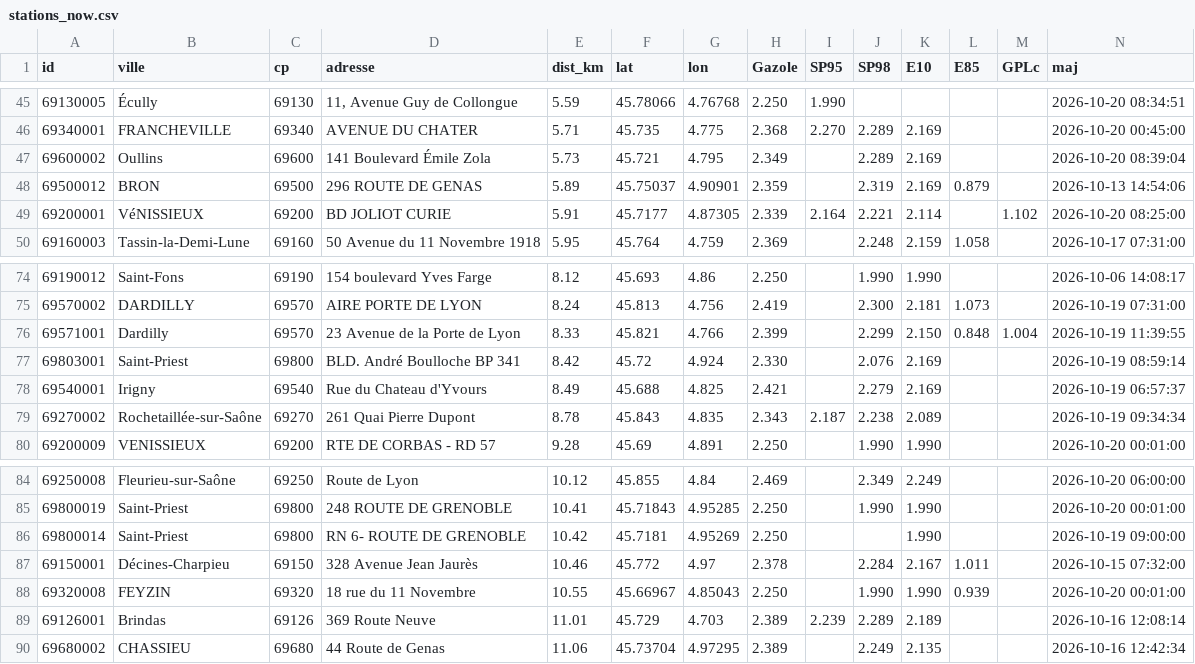
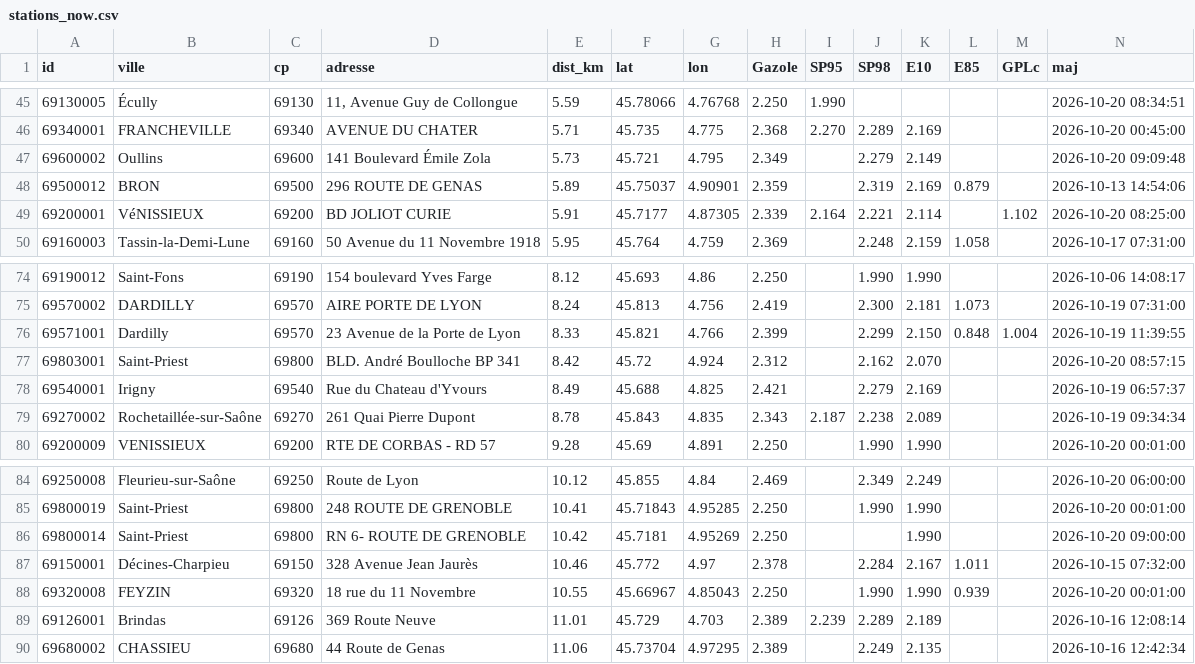
Before and after one commit to seninp/benzinetudes, a CSV file: data/lyon/stations_now.csv, drawn as a sheet; only a part is shown, gaps mark what is left out.

```diff
--- a/data/lyon/stations_now.csv
+++ b/data/lyon/stations_now.csv
@@ -46,3 +46,3 @@ id,ville,cp,adresse,dist_km,lat,lon,Gazole,SP95,SP98,E10,E85,GPLc,maj
 69340001,FRANCHEVILLE,69340,AVENUE DU CHATER,5.71,45.735,4.775,2.368,2.270,2.289,2.169,,,2026-10-20 00:45:00
-69600002,Oullins,69600,141 Boulevard Émile Zola,5.73,45.721,4.795,2.349,,2.289,2.169,,,2026-10-20 08:39:04
+69600002,Oullins,69600,141 Boulevard Émile Zola,5.73,45.721,4.795,2.349,,2.279,2.149,,,2026-10-20 09:09:48
 69500012,BRON,69500,296 ROUTE DE GENAS,5.89,45.75037,4.90901,2.359,,2.319,2.169,0.879,,2026-10-13 14:54:06
@@ -76,3 +76,3 @@ id,ville,cp,adresse,dist_km,lat,lon,Gazole,SP95,SP98,E10,E85,GPLc,maj
 69571001,Dardilly,69570,23 Avenue de la Porte de Lyon,8.33,45.821,4.766,2.399,,2.299,2.150,0.848,1.004,2026-10-19 11:39:55
-69803001,Saint-Priest,69800,BLD. André Boulloche BP 341,8.42,45.72,4.924,2.330,,2.076,2.169,,,2026-10-19 08:59:14
+69803001,Saint-Priest,69800,BLD. André Boulloche BP 341,8.42,45.72,4.924,2.312,,2.162,2.070,,,2026-10-20 08:57:15
 69540001,Irigny,69540,Rue du Chateau d'Yvours,8.49,45.688,4.825,2.421,,2.279,2.169,,,2026-10-19 06:57:37
@@ -85,3 +85,3 @@ id,ville,cp,adresse,dist_km,lat,lon,Gazole,SP95,SP98,E10,E85,GPLc,maj
 69800019,Saint-Priest,69800,248 ROUTE DE GRENOBLE,10.41,45.71843,4.95285,2.250,,1.990,1.990,,,2026-10-20 00:01:00
-69800014,Saint-Priest,69800,RN 6- ROUTE DE GRENOBLE,10.42,45.7181,4.95269,2.250,,,1.990,,,2026-10-19 09:00:00
+69800014,Saint-Priest,69800,RN 6- ROUTE DE GRENOBLE,10.42,45.7181,4.95269,2.250,,,1.990,,,2026-10-20 09:00:00
 69150001,Décines-Charpieu,69150,328 Avenue Jean Jaurès,10.46,45.772,4.97,2.378,,2.284,2.167,1.011,,2026-10-15 07:32:00
```
Also changed, not shown: data/castanet/stations_now.csv, data/gentilly/stations_now.csv, 23 other files.
